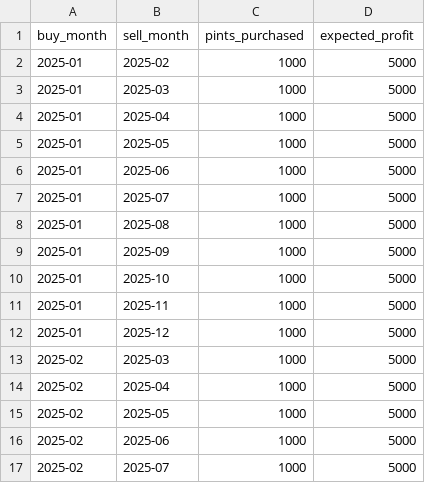
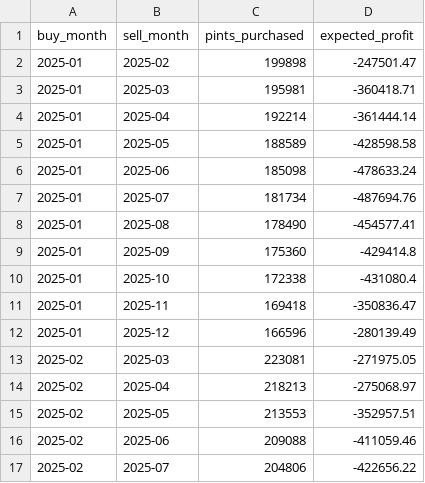
Before and after one commit to ses1002/project.ipynbweek2, a TSV file: timings.tsv, drawn as a sheet; only a part is shown; the diff covers the shown part only.

```diff
--- a/timings.tsv
+++ b/timings.tsv
@@ -1,17 +1,17 @@
 buy_month	sell_month	pints_purchased	expected_profit
-2025-01	2025-02	1000	5000
-2025-01	2025-03	1000	5000
-2025-01	2025-04	1000	5000
-2025-01	2025-05	1000	5000
-2025-01	2025-06	1000	5000
-2025-01	2025-07	1000	5000
-2025-01	2025-08	1000	5000
-2025-01	2025-09	1000	5000
-2025-01	2025-10	1000	5000
-2025-01	2025-11	1000	5000
-2025-01	2025-12	1000	5000
-2025-02	2025-03	1000	5000
-2025-02	2025-04	1000	5000
-2025-02	2025-05	1000	5000
-2025-02	2025-06	1000	5000
-2025-02	2025-07	1000	5000
+2025-01	2025-02	199898	-247501.47
+2025-01	2025-03	195981	-360418.71
+2025-01	2025-04	192214	-361444.14
+2025-01	2025-05	188589	-428598.58
+2025-01	2025-06	185098	-478633.24
+2025-01	2025-07	181734	-487694.76
+2025-01	2025-08	178490	-454577.41
+2025-01	2025-09	175360	-429414.8
+2025-01	2025-10	172338	-431080.4
+2025-01	2025-11	169418	-350836.47
+2025-01	2025-12	166596	-280139.49
+2025-02	2025-03	223081	-271975.05
+2025-02	2025-04	218213	-275068.97
+2025-02	2025-05	213553	-352957.51
+2025-02	2025-06	209088	-411059.46
+2025-02	2025-07	204806	-422656.22
```
Also changed, not shown: 100 edited cells elsewhere in this file, 1 other file.
